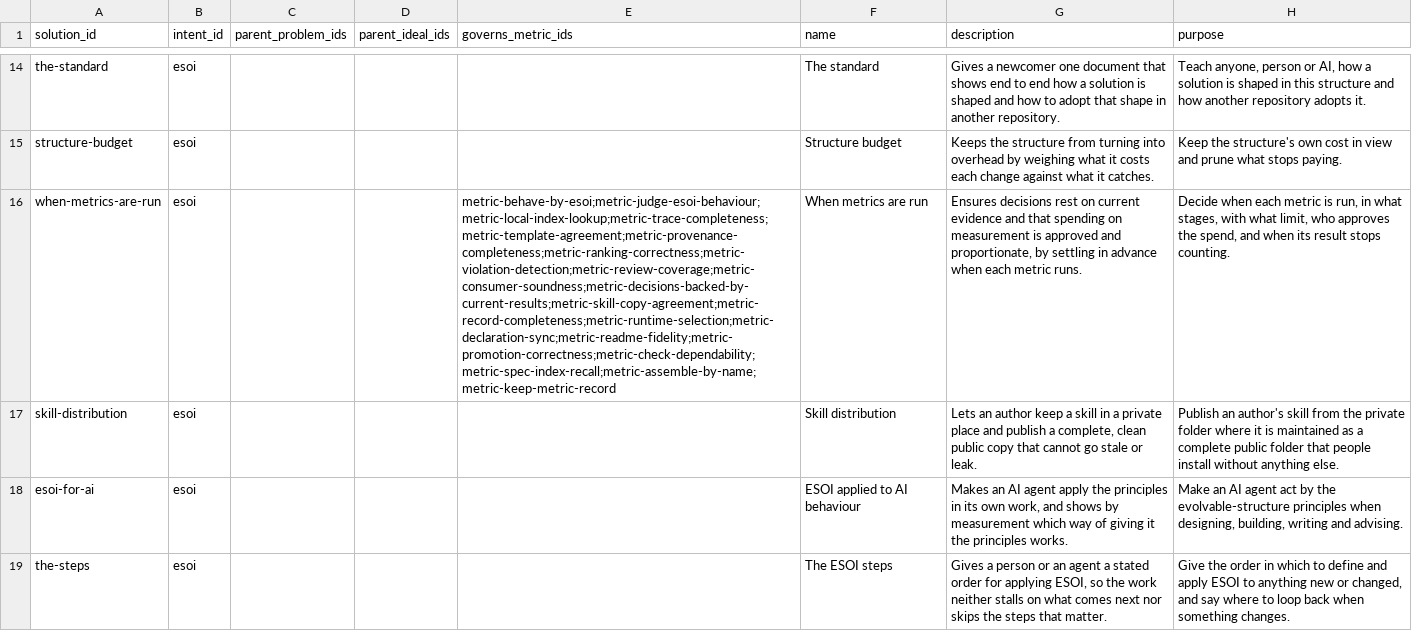
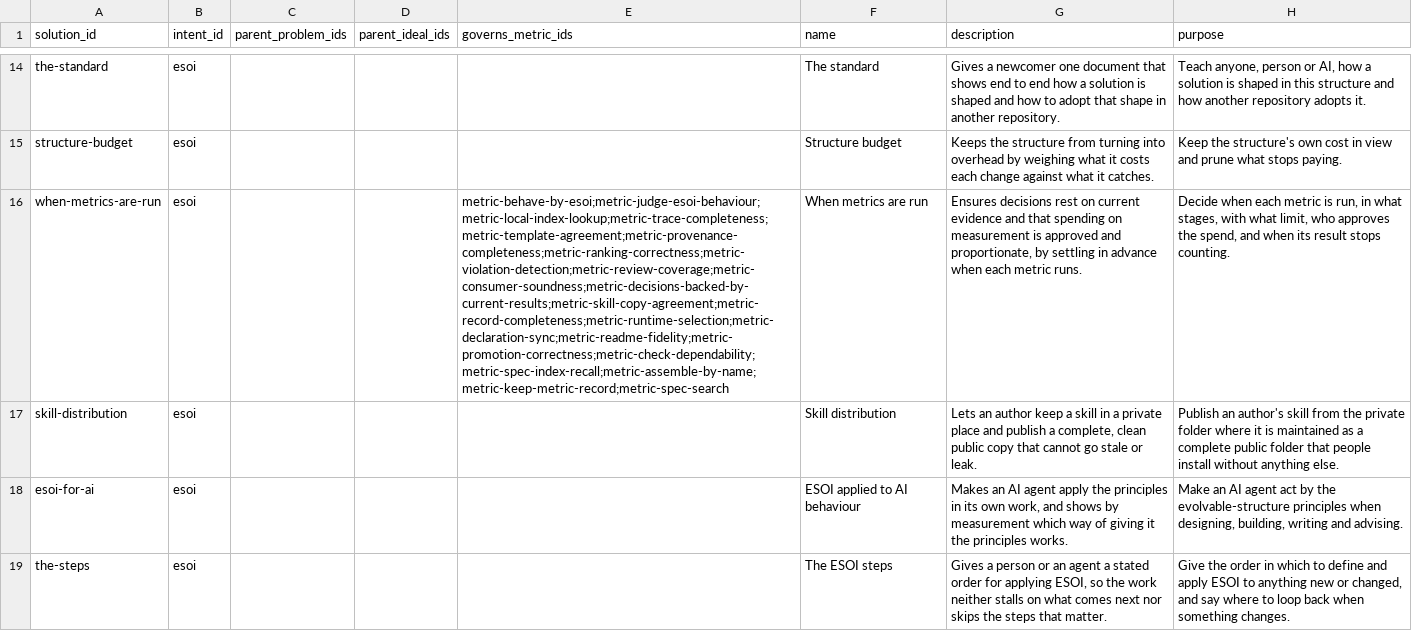
Before and after one commit to JoshuaMathias/evolvable-structure, a CSV file: esoi/tracker/solutions.csv, drawn as a sheet; only a part is shown, gaps mark what is left out; the diff covers the shown part only; the diff names each change by its address in the sheet, - before the commit and + after, or states it on an @@ line.

```diff
--- a/esoi/tracker/solutions.csv
+++ b/esoi/tracker/solutions.csv
-E16 (governs_metric_ids): metric-behave-by-esoi;metric-judge-esoi-behaviour;metric-local-index-lookup;metric-trace-completeness;metric-template-agreement;metric-provenance-completeness;metric-ranking-correctness;metric-violation-detection;metric-review-coverage;metric-consumer-soundness;metric-decisions-backed-by-current-results;metric-skill-copy-agreement;metric-record-completeness;metric-runtime-selection;metric-declaration-sync;metric-readme-fidelity;metric-promotion-correctness;metric-check-dependability;metric-spec-index-recall;metric-assemble-by-name;metric-keep-metric-record
+E16 (governs_metric_ids): metric-behave-by-esoi;metric-judge-esoi-behaviour;metric-local-index-lookup;metric-trace-completeness;metric-template-agreement;metric-provenance-completeness;metric-ranking-correctness;metric-violation-detection;metric-review-coverage;metric-consumer-soundness;metric-decisions-backed-by-current-results;metric-skill-copy-agreement;metric-record-completeness;metric-runtime-selection;metric-declaration-sync;metric-readme-fidelity;metric-promotion-correctness;metric-check-dependability;metric-spec-index-recall;metric-assemble-by-name;metric-keep-metric-record;metric-spec-search
```
Also changed, not shown: 1 added row elsewhere in this file, esoi/implementations.csv, esoi/problems.csv, 29 other files.
